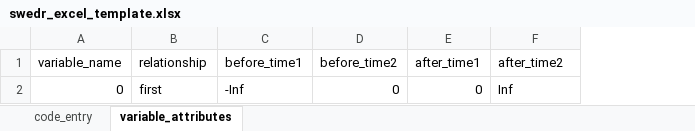
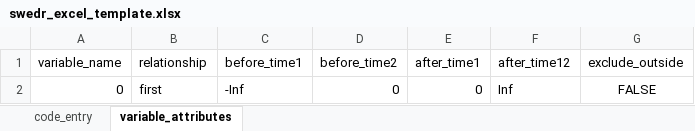
Before and after one commit to saemirogg/swedr, an Excel workbook: swedr_excel_template.xlsx, sheet variable_attributes, drawn as a sheet; values as stored, in another font and other column widths than the file's, no borders; table styles not drawn; the diff names each change by its address in the sheet, - before the commit and + after, or states it on an @@ line.

Commit message:
Added exclusion option to sheet2

```diff
--- a/swedr_excel_template.xlsx (sheet variable_attributes)
+++ b/swedr_excel_template.xlsx (sheet variable_attributes)
+column G (exclude_outside), row 2: FALSE
-F1: after_time2
+F1: after_time12
```
